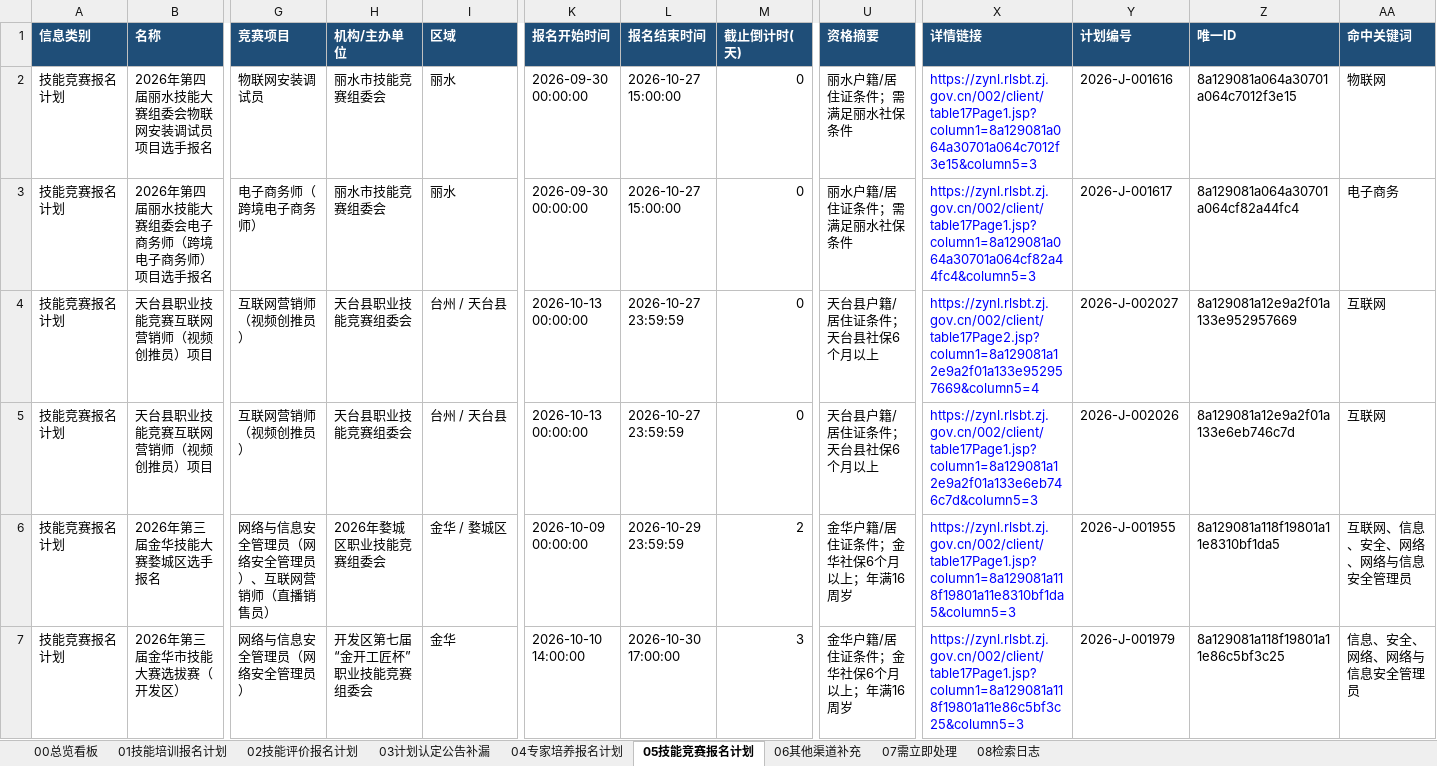
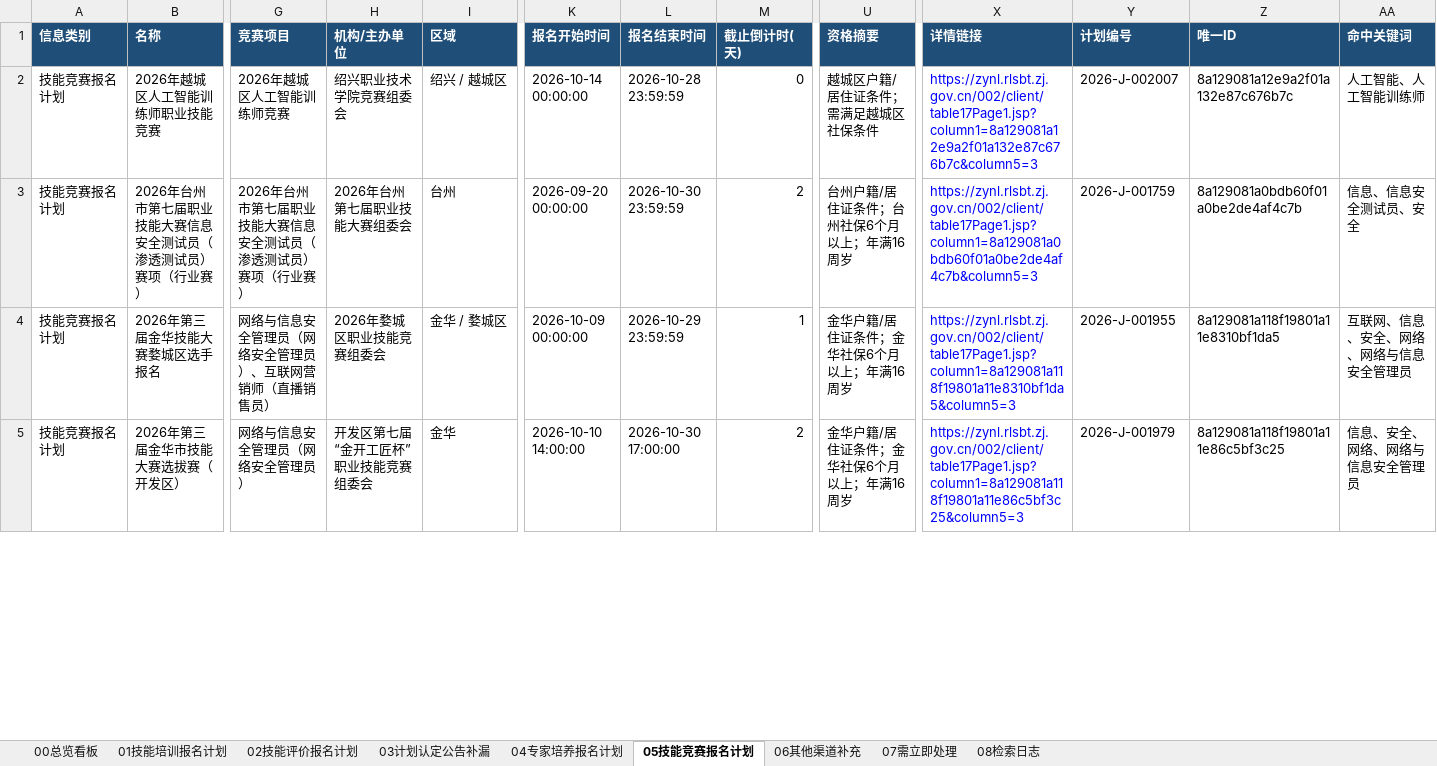
Before and after one commit to Juesann/zhejiang-skill-daily, an Excel workbook: latest.xlsx, sheet 05技能竞赛报名计划, drawn as a sheet; only a part is shown, gaps mark what is left out; values as stored, in another font and other column widths than the file's, no borders; removed rows and columns are numbered as before the commit, all else as after; rows hold the shown columns only; the diff covers the shown part only; the diff names each change by its address in the sheet, - before the commit and + after, or states it on an @@ line.

```diff
--- a/latest.xlsx (sheet 05技能竞赛报名计划)
+++ b/latest.xlsx (sheet 05技能竞赛报名计划)
-B2 (名称): 2026年第四届丽水技能大赛组委会物联网安装调试员项目选手报名
+B2 (名称): 2026年越城区人工智能训练师职业技能竞赛
-G2 (竞赛项目): 物联网安装调试员
+G2 (竞赛项目): 2026年越城区人工智能训练师竞赛
-H2 (机构/主办单位): 丽水市技能竞赛组委会
+H2 (机构/主办单位): 绍兴职业技术学院竞赛组委会
-I2 (区域): 丽水
+I2 (区域): 绍兴 / 越城区
-K2 (报名开始时间): 2026-09-30 00:00:00
+K2 (报名开始时间): 2026-10-14 00:00:00
-L2 (报名结束时间): 2026-10-27 15:00:00
+L2 (报名结束时间): 2026-10-28 23:59:59
-U2 (资格摘要): 丽水户籍/居住证条件；需满足丽水社保条件
+U2 (资格摘要): 越城区户籍/居住证条件；需满足越城区社保条件
-X2 (详情链接): https://zynl.rlsbt.zj.gov.cn/002/client/table17Page1.jsp?column1=8a129081a064a30701a064c7012f3e15&column5=3
+X2 (详情链接): https://zynl.rlsbt.zj.gov.cn/002/client/table17Page1.jsp?column1=8a129081a12e9a2f01a132e87c676b7c&column5=3
-Y2 (计划编号): 2026-J-001616
+Y2 (计划编号): 2026-J-002007
-Z2 (唯一ID): 8a129081a064a30701a064c7012f3e15
+Z2 (唯一ID): 8a129081a12e9a2f01a132e87c676b7c
-AA2 (命中关键词): 物联网
+AA2 (命中关键词): 人工智能、人工智能训练师
-B3 (名称): 2026年第四届丽水技能大赛组委会电子商务师（跨境电子商务师）项目选手报名
+B3 (名称): 2026年台州市第七届职业技能大赛信息安全测试员（渗透测试员）赛项（行业赛）
-G3 (竞赛项目): 电子商务师（跨境电子商务师）
+G3 (竞赛项目): 2026年台州市第七届职业技能大赛信息安全测试员（渗透测试员）赛项（行业赛）
-H3 (机构/主办单位): 丽水市技能竞赛组委会
+H3 (机构/主办单位): 2026年台州第七届职业技能大赛组委会
-I3 (区域): 丽水
+I3 (区域): 台州
-K3 (报名开始时间): 2026-09-30 00:00:00
+K3 (报名开始时间): 2026-09-20 00:00:00
-L3 (报名结束时间): 2026-10-27 15:00:00
+L3 (报名结束时间): 2026-10-30 23:59:59
-M3 (截止倒计时(天)): 0
+M3 (截止倒计时(天)): 2
-U3 (资格摘要): 丽水户籍/居住证条件；需满足丽水社保条件
+U3 (资格摘要): 台州户籍/居住证条件；台州社保6个月以上；年满16周岁
-X3 (详情链接): https://zynl.rlsbt.zj.gov.cn/002/client/table17Page1.jsp?column1=8a129081a064a30701a064cf82a44fc4&column5=3
+X3 (详情链接): https://zynl.rlsbt.zj.gov.cn/002/client/table17Page1.jsp?column1=8a129081a0bdb60f01a0be2de4af4c7b&column5=3
-Y3 (计划编号): 2026-J-001617
+Y3 (计划编号): 2026-J-001759
-Z3 (唯一ID): 8a129081a064a30701a064cf82a44fc4
+Z3 (唯一ID): 8a129081a0bdb60f01a0be2de4af4c7b
-AA3 (命中关键词): 电子商务
+AA3 (命中关键词): 信息、信息安全测试员、安全
-row 4: 技能竞赛报名计划 | 天台县职业技能竞赛互联网营销师（视频创推员）项目 | 互联网营销师（视频创推员） | 天台县职业技能竞赛组委会 | 台州 / 天台县 | 2026-10-13 00:00:00 | 2026-10-27 23:59:59 | 0 | 天台县户籍/居住证条件；天台县社保6个月以上 | https://zynl.rlsbt.zj.gov.cn/002/client/table17Page2.jsp?column1=8a129081a12e9a2f01a133e952957669&column5=4 | 2026-J-002027 | 8a129081a12e9a2f01a133e952957669 | 互联网
-row 5: 技能竞赛报名计划 | 天台县职业技能竞赛互联网营销师（视频创推员）项目 | 互联网营销师（视频创推员） | 天台县职业技能竞赛组委会 | 台州 / 天台县 | 2026-10-13 00:00:00 | 2026-10-27 23:59:59 | 0 | 天台县户籍/居住证条件；天台县社保6个月以上 | https://zynl.rlsbt.zj.gov.cn/002/client/table17Page1.jsp?column1=8a129081a12e9a2f01a133e6eb746c7d&column5=3 | 2026-J-002026 | 8a129081a12e9a2f01a133e6eb746c7d | 互联网
-M4 (截止倒计时(天)): 2
+M4 (截止倒计时(天)): 1
-M5 (截止倒计时(天)): 3
+M5 (截止倒计时(天)): 2
```
Also changed, not shown: 2 added rows, 1 removed row, 40 edited cells and cell formats elsewhere in this sheet, sheet 02技能评价报名计划, sheet 01技能培训报名计划, sheet 07需立即处理, sheet 08检索日志, sheet 00总览看板, 3 other files.
